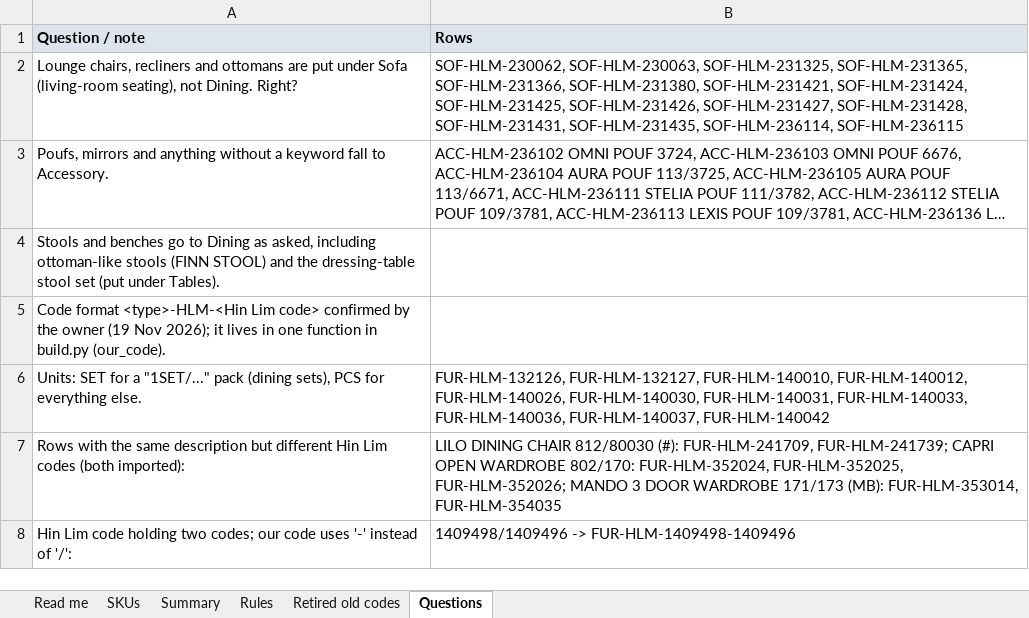
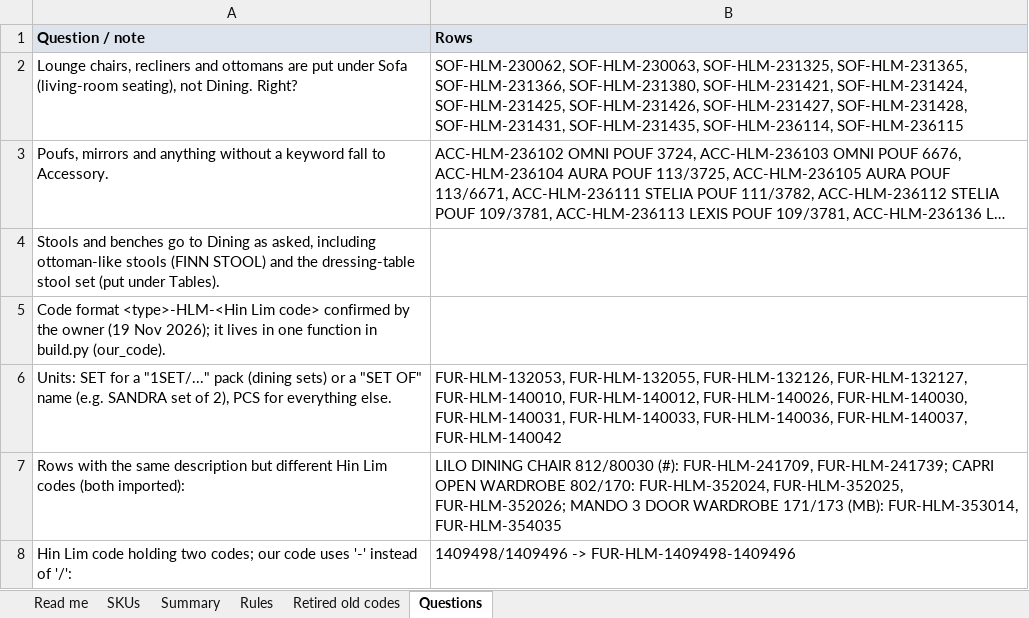
Before and after one commit to Houzs-IT/Conts-ERP, an Excel workbook: docs/catalog-import/crm-hinlim/review.xlsx, sheet Questions, drawn as a sheet; long unchanged cells end in …; values as stored, in another font and other column widths than the file's, no borders; the diff names each change by its address in the sheet, - before the commit and + after, or states it on an @@ line.

```diff
--- a/docs/catalog-import/crm-hinlim/review.xlsx (sheet Questions)
+++ b/docs/catalog-import/crm-hinlim/review.xlsx (sheet Questions)
-A6 (Question / note): …pack (dining sets), PCS for…
+A6 (Question / note): …pack (dining sets) or a "SET OF" name (e.g. SANDRA set of 2), PCS for…
-B6 (Rows): FUR-HLM-132126, FUR-HLM-132127,…
+B6 (Rows): FUR-HLM-132053, FUR-HLM-132055, FUR-HLM-132126, FUR-HLM-132127,…
```
Also changed, not shown: sheet SKUs, 2 other files.
